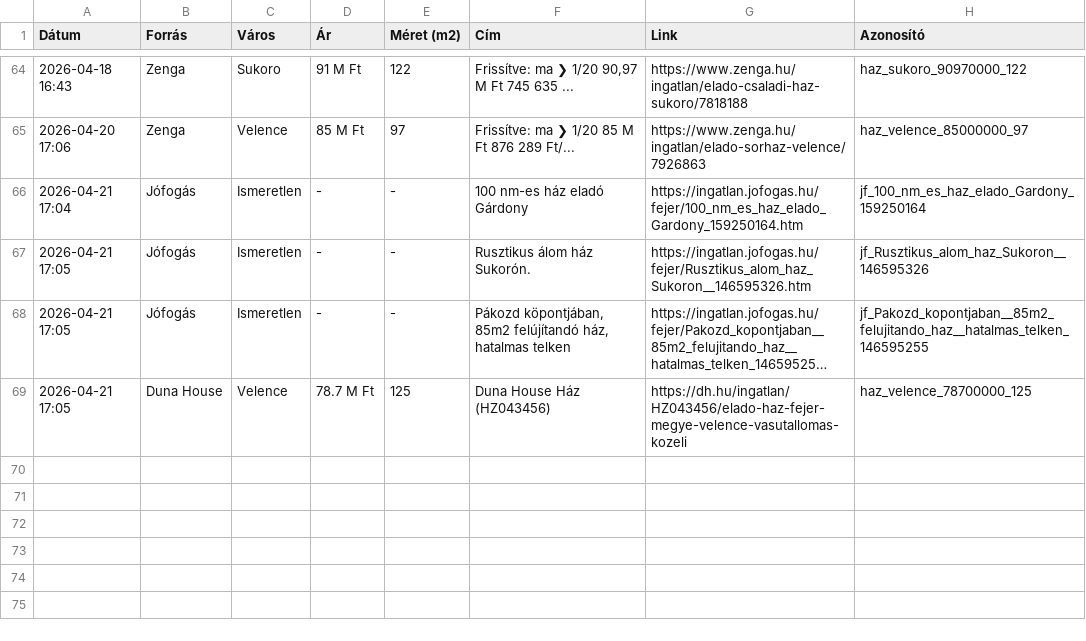
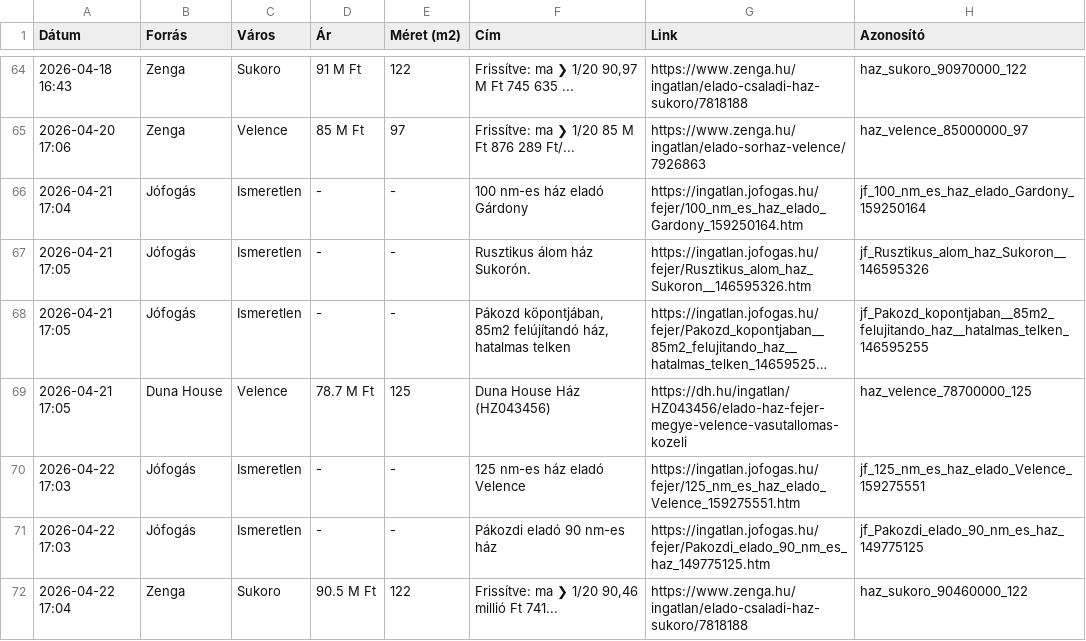
Before and after one commit to davenagy74/ingatlan-figyelo, a CSV file: adatbazis.csv, drawn as a sheet; only a part is shown, gaps mark what is left out; long unchanged cells end in …; the diff names each change by its address in the sheet, - before the commit and + after, or states it on an @@ line.

```diff
--- a/adatbazis.csv
+++ b/adatbazis.csv
+row 70: 2026-04-22 17:03 | Jófogás | Ismeretlen | - | - | 125 nm-es ház eladó Velence | https://ingatlan.jofogas.hu/fejer/125_nm_es_haz_elado_Velence_159275551.htm | jf_125_nm_es_haz_elado_Velence_159275551
+row 71: 2026-04-22 17:03 | Jófogás | Ismeretlen | - | - | Pákozdi eladó 90 nm-es ház | https://ingatlan.jofogas.hu/fejer/Pakozdi_elado_90_nm_es_haz_149775125.htm | jf_Pakozdi_elado_90_nm_es_haz_149775125
+row 72: 2026-04-22 17:04 | Zenga | Sukoro | 90.5 M Ft | 122 | Frissítve: ma ❯ 1/20 90,46 millió Ft 741... | https://www.zenga.hu/ingatlan/elado-csaladi-haz-sukoro/7818188 | haz_sukoro_90460000_122
```
Also changed, not shown: 1 other file.
